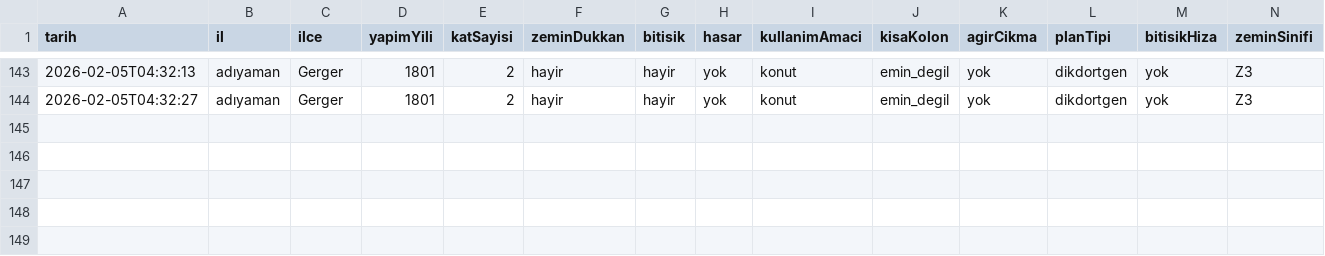
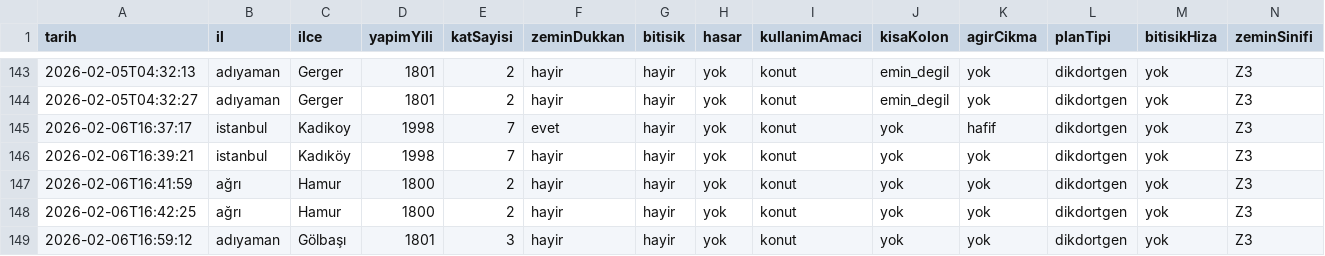
Before and after one commit to cagriaksoy191-oss/structural_health, a CSV file: veri_kayitlari.csv, drawn as a sheet; only a part is shown, gaps mark what is left out; rows hold the shown columns only; the diff names each change by its address in the sheet, - before the commit and + after, or states it on an @@ line.

```diff
--- a/veri_kayitlari.csv
+++ b/veri_kayitlari.csv
+row 145: 2026-02-06T16:37:17 | istanbul | Kadikoy | 1998 | 7 | evet | hayir | yok | konut | yok | hafif | dikdortgen | yok | Z3
+row 146: 2026-02-06T16:39:21 | istanbul | Kadıköy | 1998 | 7 | hayir | hayir | yok | konut | yok | yok | dikdortgen | yok | Z3
+row 147: 2026-02-06T16:41:59 | ağrı | Hamur | 1800 | 2 | hayir | hayir | yok | konut | yok | yok | dikdortgen | yok | Z3
+row 148: 2026-02-06T16:42:25 | ağrı | Hamur | 1800 | 2 | hayir | hayir | yok | konut | yok | yok | dikdortgen | yok | Z3
+row 149: 2026-02-06T16:59:12 | adıyaman | Gölbaşı | 1801 | 3 | hayir | hayir | yok | konut | yok | yok | dikdortgen | yok | Z3
```
Also changed, not shown: 3 other files.
